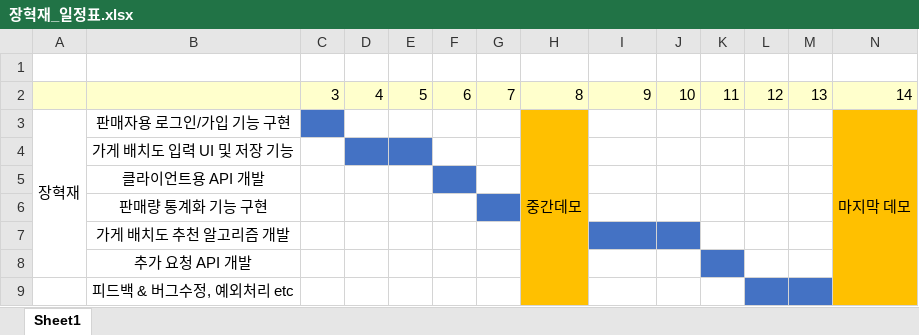
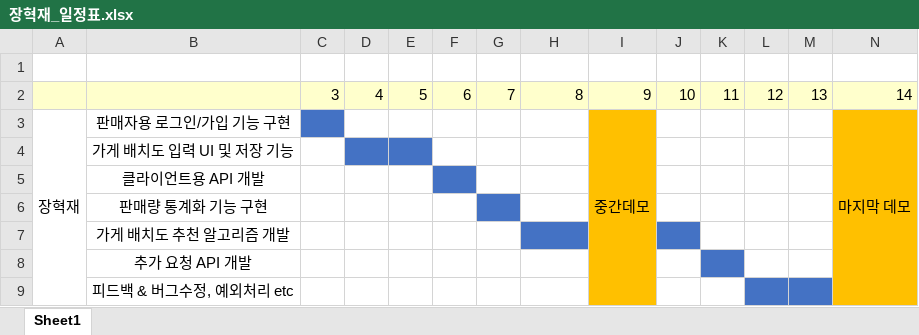
Before and after one commit to BerryWell/CapstoneDesign-2019-02, an Excel workbook: 장혁재_일정표.xlsx, sheet Sheet1, drawn as a sheet; values as stored, in another font and other column widths than the file's, no borders; the diff names each change by its address in the sheet, - before the commit and + after, or states it on an @@ line.

```diff
--- a/장혁재_일정표.xlsx (sheet Sheet1)
+++ b/장혁재_일정표.xlsx (sheet Sheet1)
-A3:A8 merged
+A3:A9 merged
-H3: 중간데모
+H3: (empty)
-H3:H6 fill: #FFC000
+H3:H6 fill: none
-H3:H9 merged
-I3: (empty)
+I3: 중간데모
-I3:I6 fill: none
+I3:I6 fill: #FFC000
+I3:I9 merged
-H7 fill: #FFC000
+H7 fill: #4472C4
-I7 fill: #4472C4
+I7 fill: #FFC000
-H8:H9 fill: #FFC000
+H8:H9 fill: none
-I8:I9 fill: none
+I8:I9 fill: #FFC000
```
Also changed, not shown: 남근우 일정표.xlsx, 1 other file.
